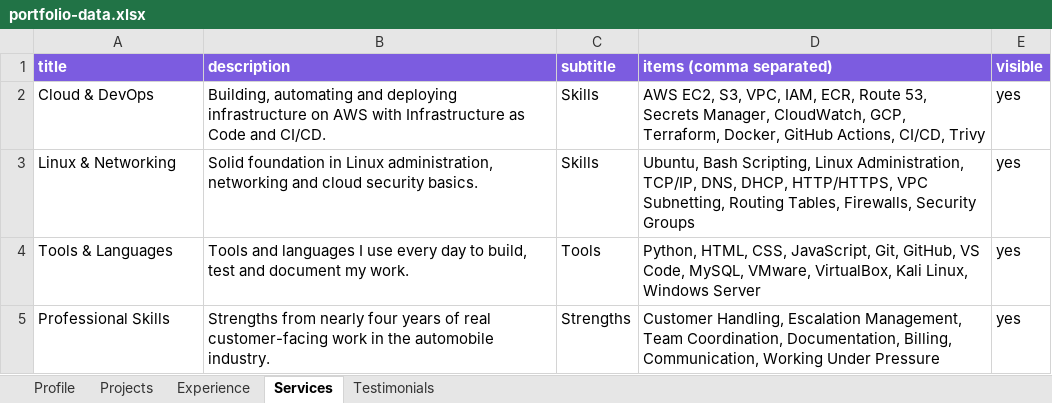
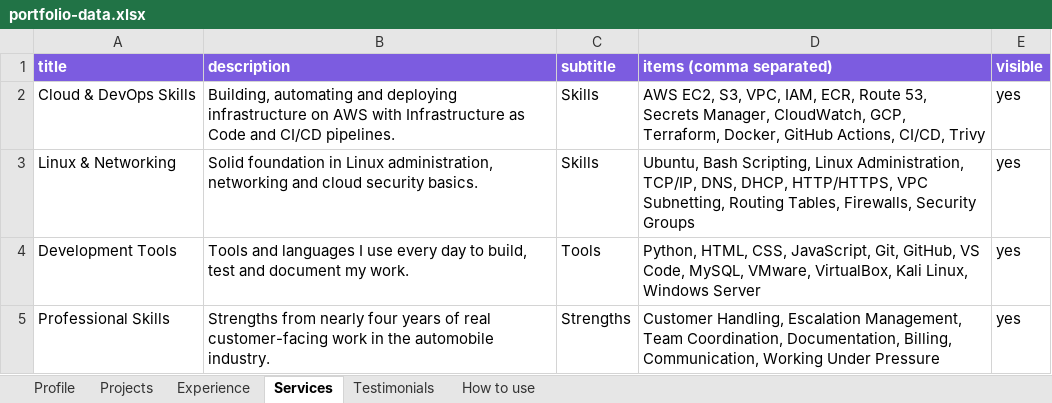
Before and after one commit to MOHDSAUD888/Mohd-Saud_Portfolio-Website, an Excel workbook: portfolio-data.xlsx, sheet Services, drawn as a sheet; values as stored, in another font and other column widths than the file's, no borders; the diff names each change by its address in the sheet, - before the commit and + after, or states it on an @@ line.

```diff
--- a/portfolio-data.xlsx (sheet Services)
+++ b/portfolio-data.xlsx (sheet Services)
+sheet tab: How to use
-A2 (title): Cloud & DevOps
+A2 (title): Cloud & DevOps Skills
-B2 (description): …Code and CI/CD.
+B2 (description): …Code and CI/CD pipelines.
-A4 (title): Tools & Languages
+A4 (title): Development Tools
```
Also changed, not shown: sheet Profile, sheet Experience, sheet Projects, 11 other files.
